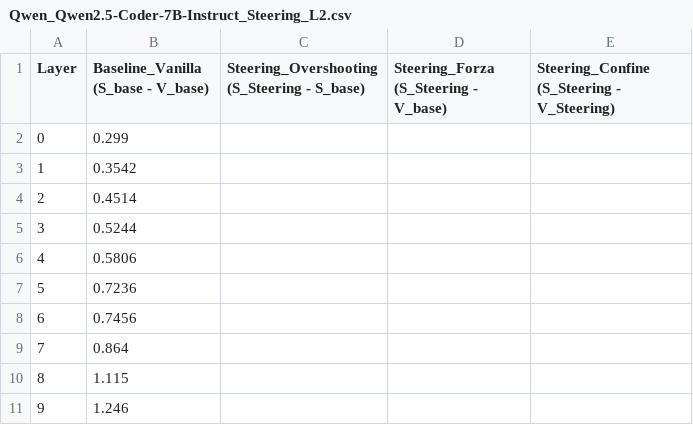
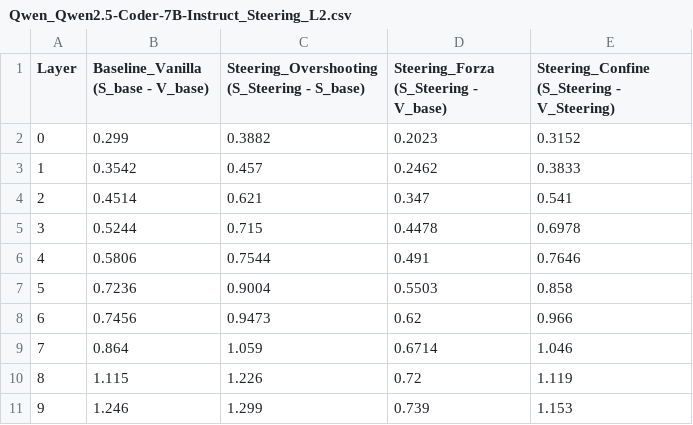
Before and after one commit to samuelezanetti1-maker/Thesis, a CSV file: CSV tesi/Dati_Grafici_L2/Qwen_Qwen2.5-Coder-7B-Instruct_Steering_L2.csv, drawn as a sheet; only a part is shown; the diff covers the shown part only.

```diff
--- a/CSV tesi/Dati_Grafici_L2/Qwen_Qwen2.5-Coder-7B-Instruct_Steering_L2.csv
+++ b/CSV tesi/Dati_Grafici_L2/Qwen_Qwen2.5-Coder-7B-Instruct_Steering_L2.csv
@@ -1,11 +1,11 @@
 Layer,Baseline_Vanilla (S_base - V_base),Steering_Overshooting (S_Steering - S_base),Steering_Forza (S_Steering - V_base),Steering_Confine (S_Steering - V_Steering)
-0,0.299,,,
-1,0.3542,,,
-2,0.4514,,,
-3,0.5244,,,
-4,0.5806,,,
-5,0.7236,,,
-6,0.7456,,,
-7,0.864,,,
-8,1.115,,,
-9,1.246,,,
+0,0.299,0.3882,0.2023,0.3152
+1,0.3542,0.457,0.2462,0.3833
+2,0.4514,0.621,0.347,0.541
+3,0.5244,0.715,0.4478,0.6978
+4,0.5806,0.7544,0.491,0.7646
+5,0.7236,0.9004,0.5503,0.858
+6,0.7456,0.9473,0.62,0.966
+7,0.864,1.059,0.6714,1.046
+8,1.115,1.226,0.72,1.119
+9,1.246,1.299,0.739,1.153
```
Also changed, not shown: 54 edited cells elsewhere in this file, CSV tesi/Dati_Grafici_L2/Qwen_Qwen2.5-7B-Instruct_Steering_L2.csv, CSV tesi/Dati_Grafici_L2/codellama_CodeLlama-7b-Instruct-hf_Steering_L2.csv, 3 other files.
